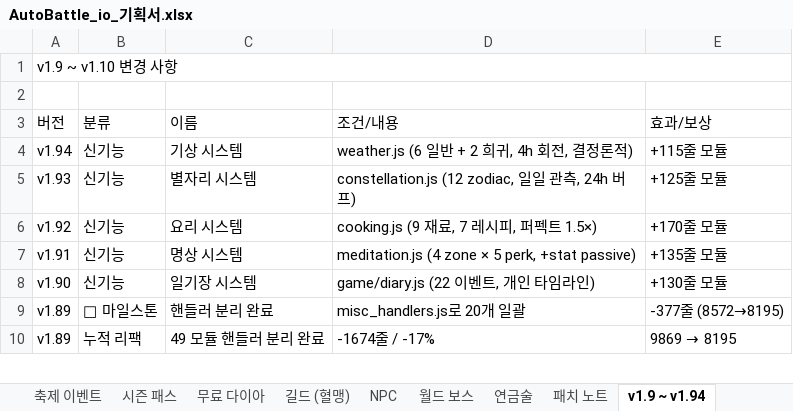
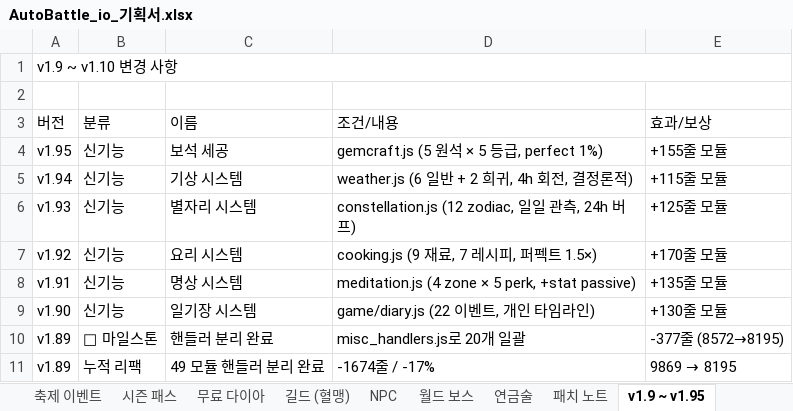
Before and after one commit to goodholic/Baduk-Marble, an Excel workbook: AutoBattle_io_기획서.xlsx, sheet v1.9 ~ v1.95, drawn as a sheet; only a part is shown; values as stored, in another font and other column widths than the file's, no cell formats; the diff names each change by its address in the sheet, - before the commit and + after, or states it on an @@ line.

```diff
--- a/AutoBattle_io_기획서.xlsx (sheet v1.9 ~ v1.95)
+++ b/AutoBattle_io_기획서.xlsx (sheet v1.9 ~ v1.95)
-sheet tab: v1.9 ~ v1.94
+sheet tab: v1.9 ~ v1.95
+row 4: v1.95 | 신기능 | 보석 세공 | gemcraft.js (5 원석 × 5 등급, perfect 1%) | +155줄 모듈
```
Also changed, not shown: sheet 패치 노트, cell formats, 4 other files.
